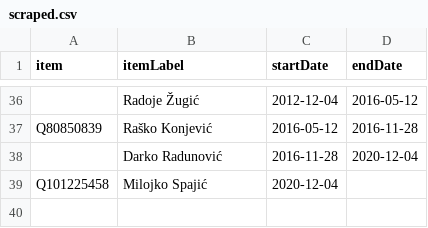
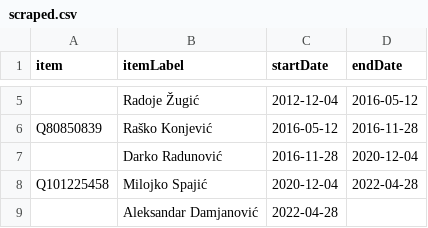
Before and after one commit to every-politician-scrapers/montenegro-cabinet, a CSV file: sources/finance-enwiki/scraped.csv, drawn as a sheet; only a part is shown, gaps mark what is left out; the diff covers the shown part only.

```diff
--- a/sources/finance-enwiki/scraped.csv
+++ b/sources/finance-enwiki/scraped.csv
@@ -38,2 +7,3 @@ Q80850839,Raško Konjević,2016-05-12,2016-11-28
 ,Darko Radunović,2016-11-28,2020-12-04
-Q101225458,Milojko Spajić,2020-12-04,
+Q101225458,Milojko Spajić,2020-12-04,2022-04-28
+,Aleksandar Damjanović,2022-04-28,
```
Also changed, not shown: 31 removed rows elsewhere in this file, sources/finance-enwiki/wikidata.csv, 6 other files.
